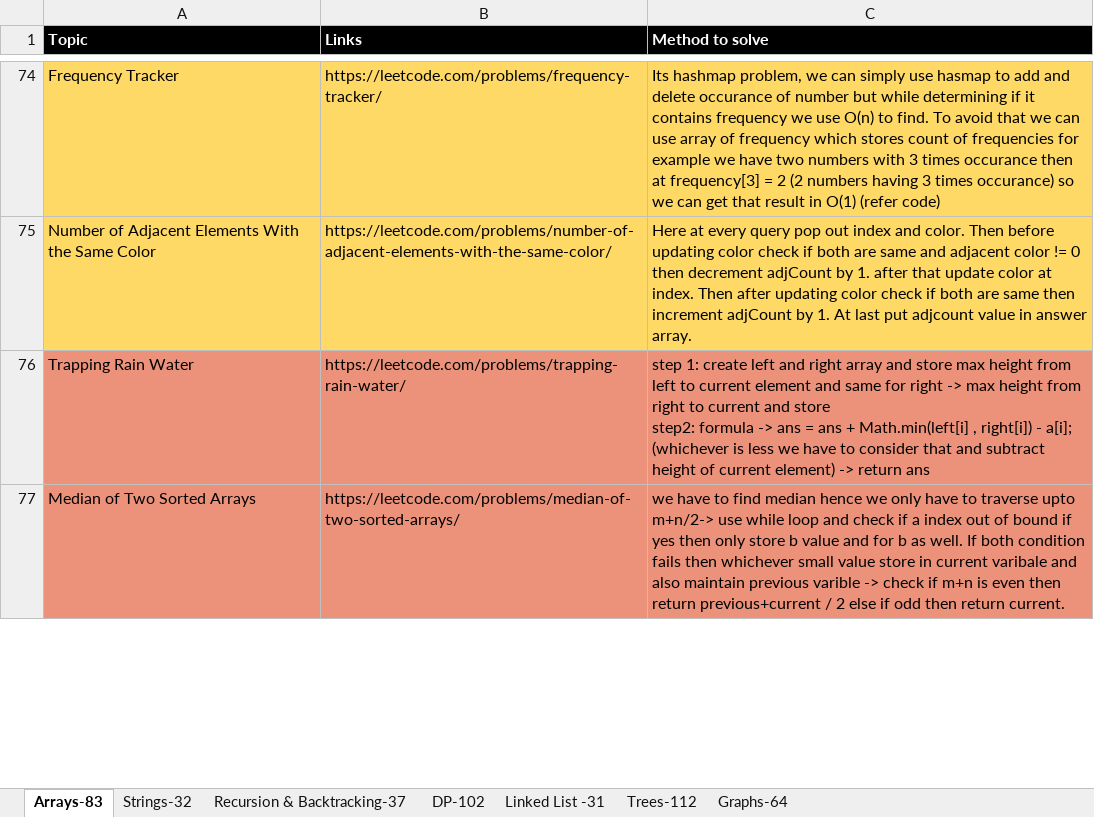
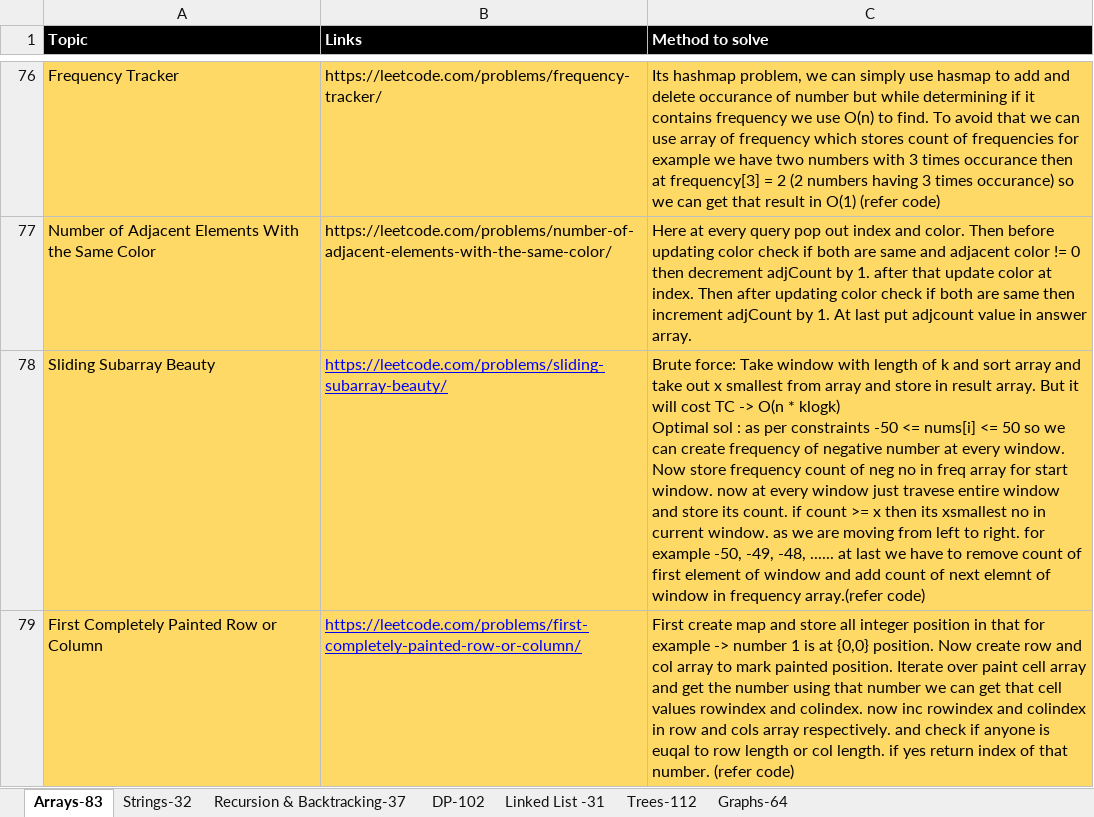
Before and after one commit to omkar1304/DSA-Leetcode, an Excel workbook: DSA_Sheet.xlsx, sheet Arrays-83, drawn as a sheet; only a part is shown, gaps mark what is left out; the shorter side is filled out with more unchanged rows; values as stored, in another font and other column widths than the file's, no borders; table styles not drawn; ↵ is a line break in a cell; the diff covers the shown part only; the diff names each change by its address in the sheet, - before the commit and + after, or states it on an @@ line.

```diff
--- a/DSA_Sheet.xlsx (sheet Arrays-83)
+++ b/DSA_Sheet.xlsx (sheet Arrays-83)
+row 78: Sliding Subarray Beauty | https://leetcode.com/problems/sliding-subarray-beauty/ | Brute force: Take window with length of k and sort array and take out x smallest from array and store in result array. But it will cost TC -> O(n * klogk) ↵ Optimal sol : as per constraints -50 <= nums[i] <= 50 so we can create frequency of negative number at every window. Now store frequency count of neg no in freq array for start window. now at every window just travese entire window and store its count. if count >= x then its xsmallest no in current window. as we are moving from left to right. for example -50, -49, -48, ...... at last we have to remove count of first element of window and add count of next elemnt of window in frequency array.(refer code)
+row 79: First Completely Painted Row or Column | https://leetcode.com/problems/first-completely-painted-row-or-column/ | First create map and store all integer position in that for example -> number 1 is at {0,0} position. Now create row and col array to mark painted position. Iterate over paint cell array and get the number using that number we can get that cell values rowindex and colindex. now inc rowindex and colindex in row and cols array respectively. and check if anyone is euqal to row length or col length. if yes return index of that number. (refer code)
```
Also changed, not shown: 5 added rows elsewhere in this sheet, sheet Strings-32, sheet Recursion & Backtracking-37, sheet Graphs-64, sheet Trees-112, 18 other files.
